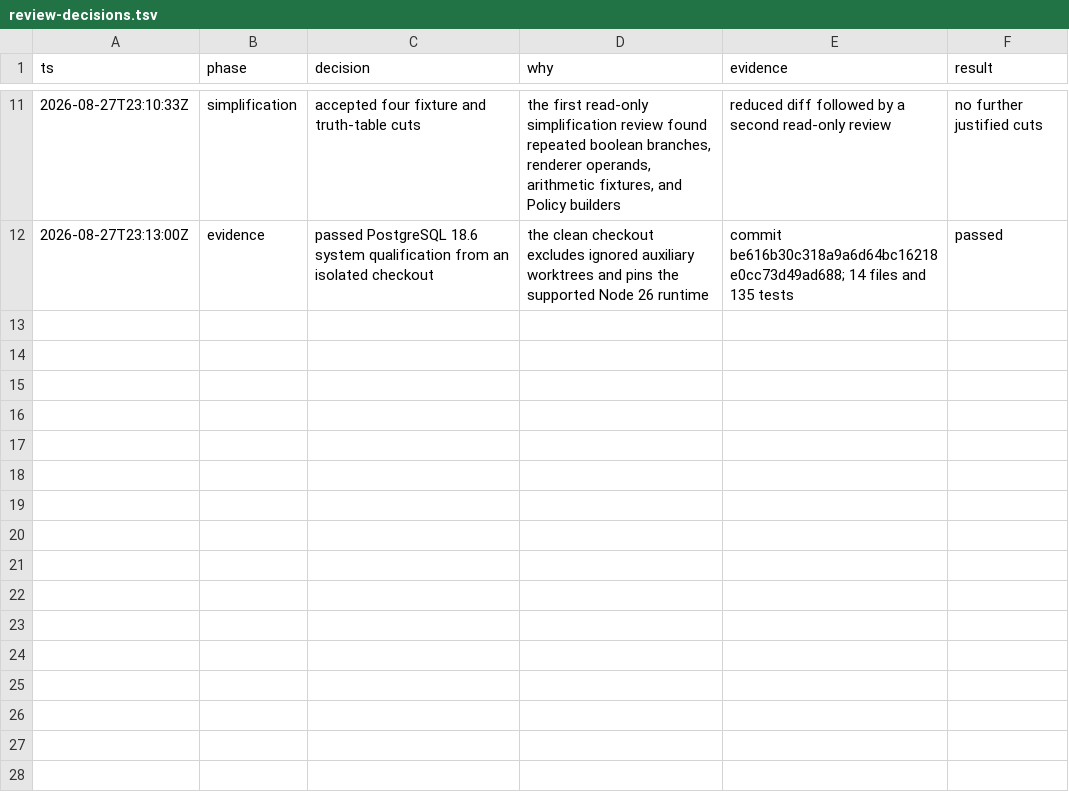
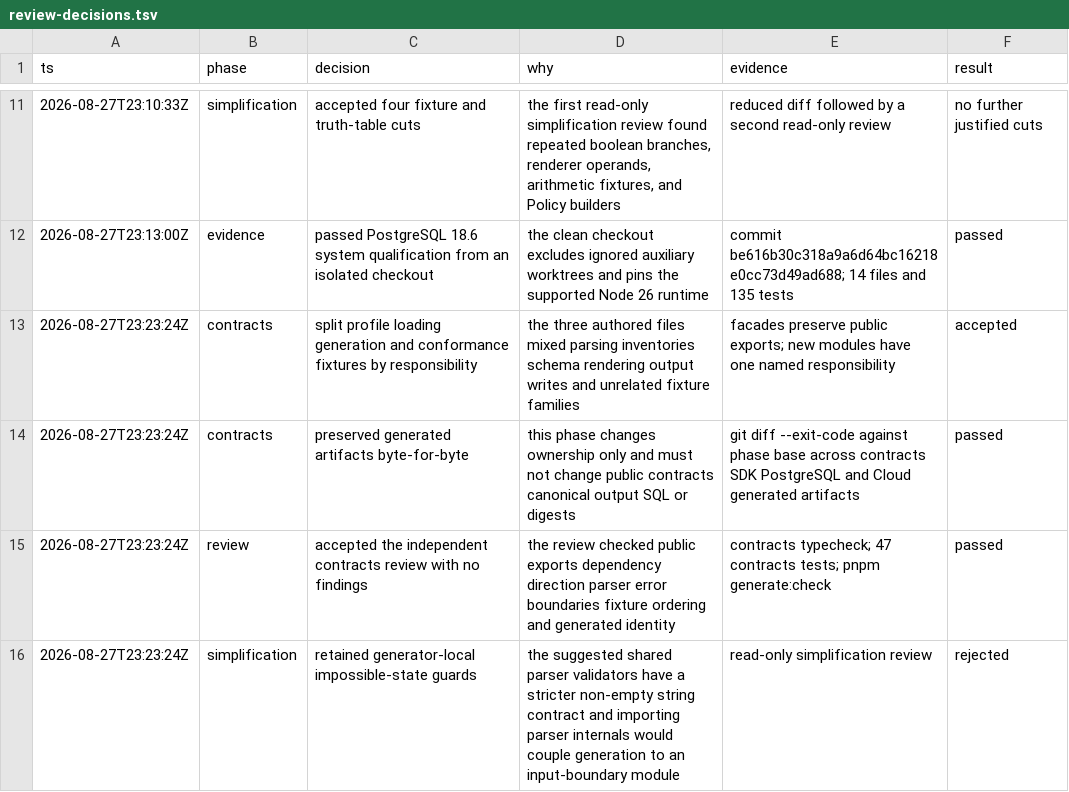
Before and after one commit to keynes-dev/keynes, a TSV file: docs/features/0012-portable-policy-evaluation/evidence/review-decisions.tsv, drawn as a sheet; only a part is shown, gaps mark what is left out; the diff names each change by its address in the sheet, - before the commit and + after, or states it on an @@ line.

Commit message:
refactor(contracts): split policy ownership

```diff
--- a/docs/features/0012-portable-policy-evaluation/evidence/review-decisions.tsv
+++ b/docs/features/0012-portable-policy-evaluation/evidence/review-decisions.tsv
+row 13: 2026-08-27T23:23:24Z | contracts | split profile loading generation and conformance fixtures by responsibility | the three authored files mixed parsing inventories schema rendering output writes and unrelated fixture families | facades preserve public exports; new modules have one named responsibility | accepted
+row 14: 2026-08-27T23:23:24Z | contracts | preserved generated artifacts byte-for-byte | this phase changes ownership only and must not change public contracts canonical output SQL or digests | git diff --exit-code against phase base across contracts SDK PostgreSQL and Cloud generated artifacts | passed
+row 15: 2026-08-27T23:23:24Z | review | accepted the independent contracts review with no findings | the review checked public exports dependency direction parser error boundaries fixture ordering and generated identity | contracts typecheck; 47 contracts tests; pnpm generate:check | passed
+row 16: 2026-08-27T23:23:24Z | simplification | retained generator-local impossible-state guards | the suggested shared parser validators have a stricter non-empty string contract and importing parser internals would couple generation to an input-boundary module | read-only simplification review | rejected
```
Also changed, not shown: 15 other files.
